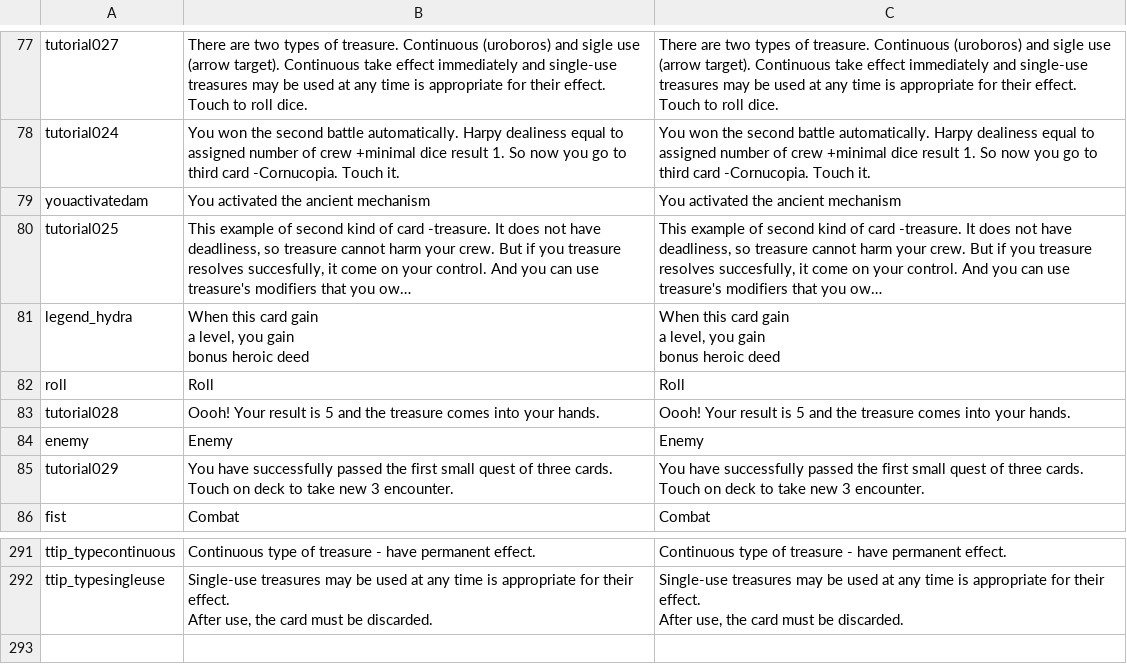
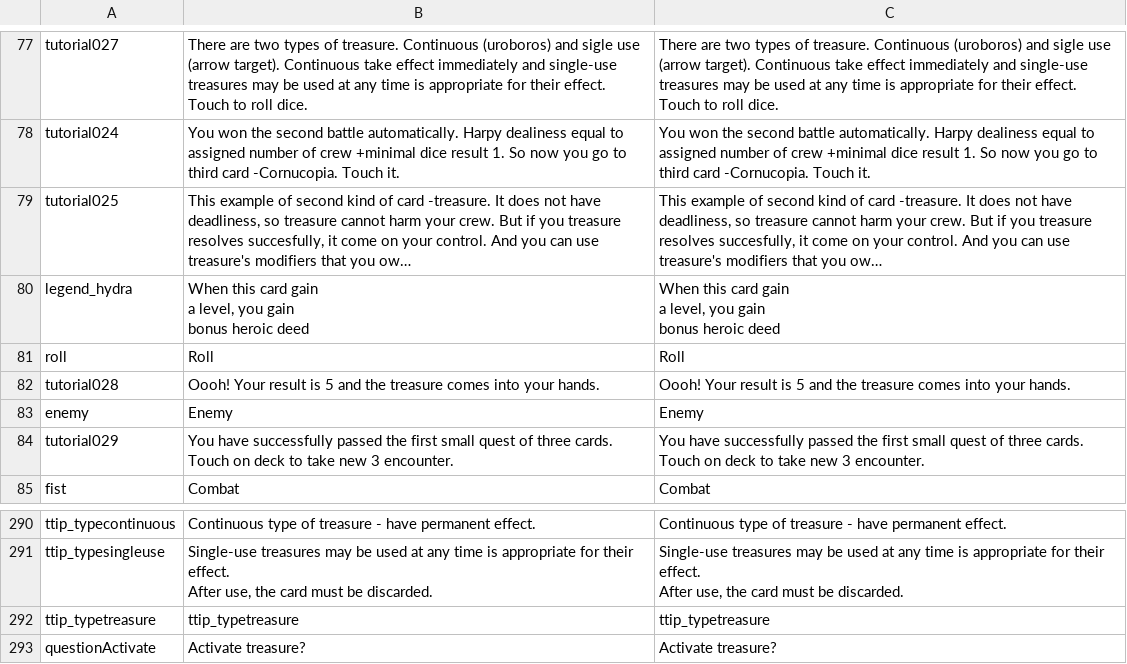
Before and after one commit to maxdk9/argonautsexpedition, a CSV file: Assets/SimpleLocalization/Resources/Localization/base.csv, drawn as a sheet; only a part is shown, gaps mark what is left out; long unchanged cells end in …; removed rows and columns are numbered as before the commit, all else as after; the diff names each change by its address in the sheet, - before the commit and + after, or states it on an @@ line.

```diff
--- a/Assets/SimpleLocalization/Resources/Localization/base.csv
+++ b/Assets/SimpleLocalization/Resources/Localization/base.csv
-row 79: youactivatedam | You activated the ancient mechanism | You activated the ancient mechanism
+row 292: ttip_typetreasure | ttip_typetreasure | ttip_typetreasure
+row 293: questionActivate | Activate treasure? | Activate treasure?
```
Also changed, not shown: 18 other files.
